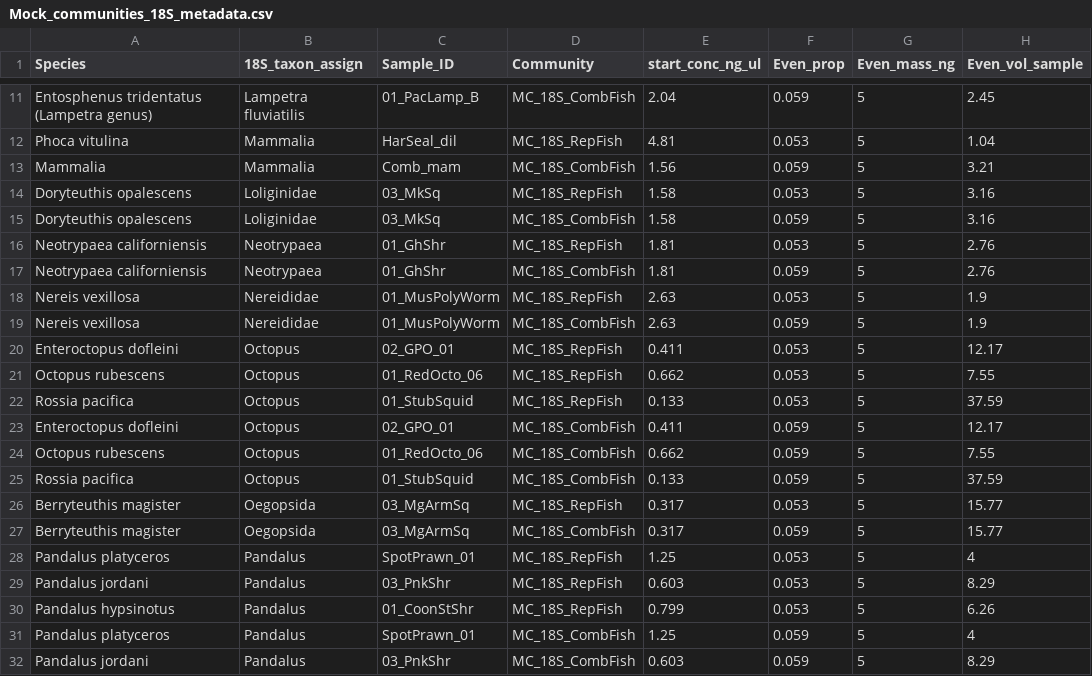
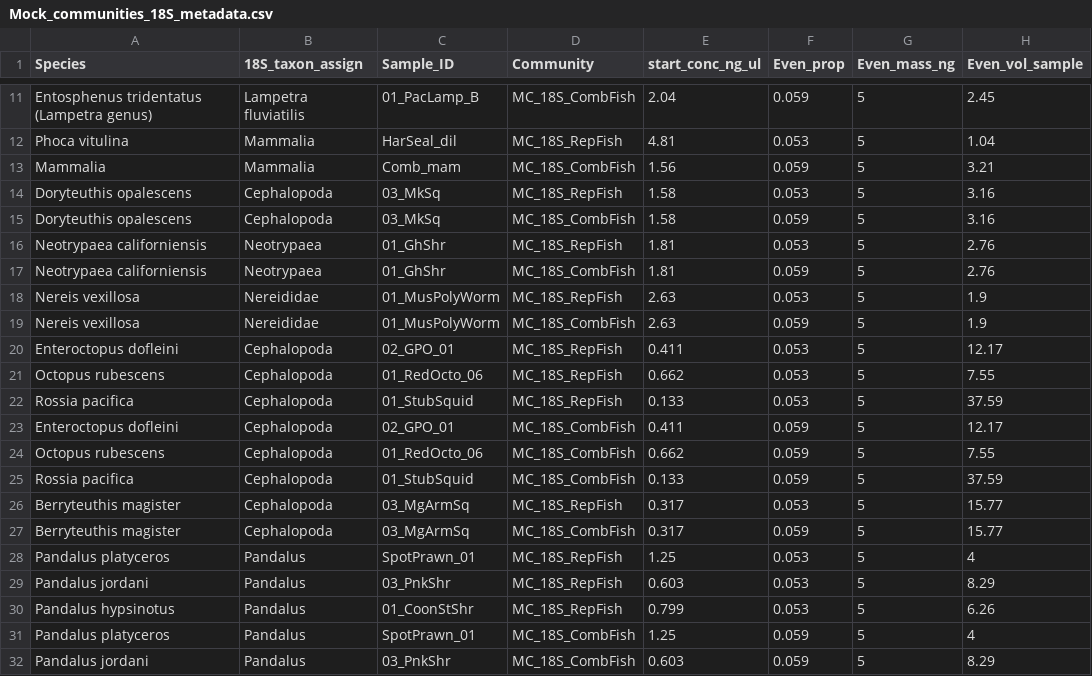
Before and after one commit to erdagnese/HarborSeal-Diet-metabarcoding, a CSV file: input-files/Mock_communities_18S_metadata.csv, drawn as a sheet; only a part is shown, gaps mark what is left out; the diff names each change by its address in the sheet, - before the commit and + after, or states it on an @@ line.

```diff
--- a/input-files/Mock_communities_18S_metadata.csv
+++ b/input-files/Mock_communities_18S_metadata.csv
-B14:B15 (18S_taxon_assign): Loliginidae
+B14:B15 (18S_taxon_assign): Cephalopoda
-B20:B25 (18S_taxon_assign): Octopus
+B20:B25 (18S_taxon_assign): Cephalopoda
-B26:B27 (18S_taxon_assign): Oegopsida
+B26:B27 (18S_taxon_assign): Cephalopoda
```
Also changed, not shown: intermediate-files/CorrectionBiasRun/CorBias_18S_taxon_decontam_asv_table.csv, 13 other files.
